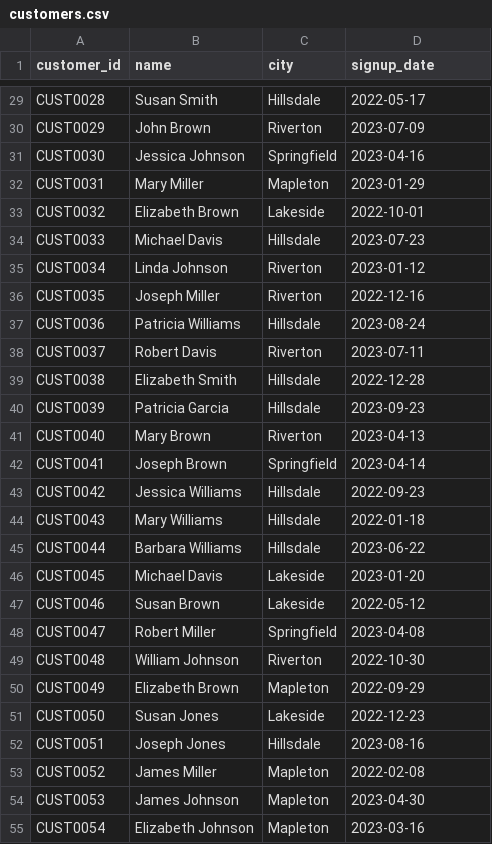
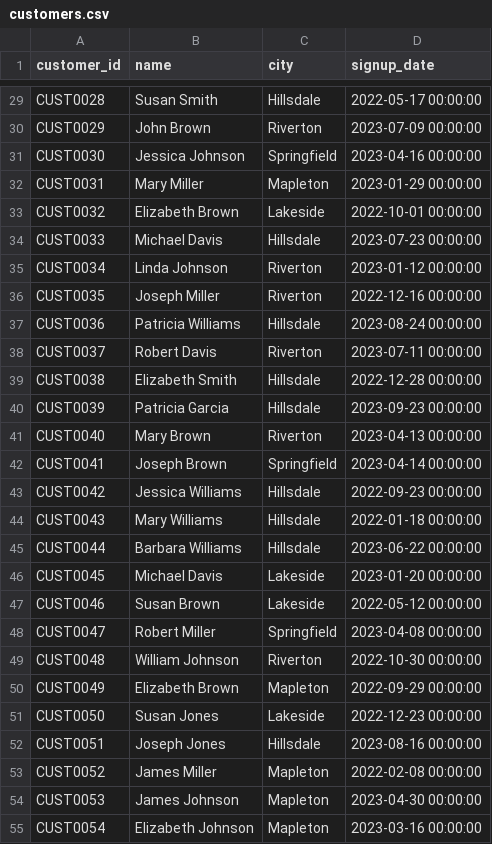
Before and after one commit to microsoft/agentic-applications-for-unified-data-foundation-solution-accelerator, a CSV file: data/default/tables/customers.csv, drawn as a sheet; only a part is shown, gaps mark what is left out; the diff covers the shown part only; the diff names each change by its address in the sheet, - before the commit and + after, or states it on an @@ line.

```diff
--- a/data/default/tables/customers.csv
+++ b/data/default/tables/customers.csv
-D29 (signup_date): 2022-05-17
+D29 (signup_date): 2022-05-17 00:00:00
-D30 (signup_date): 2023-07-09
+D30 (signup_date): 2023-07-09 00:00:00
-D31 (signup_date): 2023-04-16
+D31 (signup_date): 2023-04-16 00:00:00
-D32 (signup_date): 2023-01-29
+D32 (signup_date): 2023-01-29 00:00:00
-D33 (signup_date): 2022-10-01
+D33 (signup_date): 2022-10-01 00:00:00
-D34 (signup_date): 2023-07-23
+D34 (signup_date): 2023-07-23 00:00:00
-D35 (signup_date): 2023-01-12
+D35 (signup_date): 2023-01-12 00:00:00
-D36 (signup_date): 2022-12-16
+D36 (signup_date): 2022-12-16 00:00:00
-D37 (signup_date): 2023-08-24
+D37 (signup_date): 2023-08-24 00:00:00
-D38 (signup_date): 2023-07-11
+D38 (signup_date): 2023-07-11 00:00:00
-D39 (signup_date): 2022-12-28
+D39 (signup_date): 2022-12-28 00:00:00
-D40 (signup_date): 2023-09-23
+D40 (signup_date): 2023-09-23 00:00:00
-D41 (signup_date): 2023-04-13
+D41 (signup_date): 2023-04-13 00:00:00
-D42 (signup_date): 2023-04-14
+D42 (signup_date): 2023-04-14 00:00:00
-D43 (signup_date): 2022-09-23
+D43 (signup_date): 2022-09-23 00:00:00
-D44 (signup_date): 2022-01-18
+D44 (signup_date): 2022-01-18 00:00:00
-D45 (signup_date): 2023-06-22
+D45 (signup_date): 2023-06-22 00:00:00
-D46 (signup_date): 2023-01-20
+D46 (signup_date): 2023-01-20 00:00:00
-D47 (signup_date): 2022-05-12
+D47 (signup_date): 2022-05-12 00:00:00
-D48 (signup_date): 2023-04-08
+D48 (signup_date): 2023-04-08 00:00:00
-D49 (signup_date): 2022-10-30
+D49 (signup_date): 2022-10-30 00:00:00
-D50 (signup_date): 2022-09-29
+D50 (signup_date): 2022-09-29 00:00:00
-D51 (signup_date): 2022-12-23
+D51 (signup_date): 2022-12-23 00:00:00
-D52 (signup_date): 2023-08-16
+D52 (signup_date): 2023-08-16 00:00:00
-D53 (signup_date): 2022-02-08
+D53 (signup_date): 2022-02-08 00:00:00
-D54 (signup_date): 2023-04-30
+D54 (signup_date): 2023-04-30 00:00:00
-D55 (signup_date): 2023-03-16
+D55 (signup_date): 2023-03-16 00:00:00
```
Also changed, not shown: 173 edited cells elsewhere in this file, data/default/tables/maintenance_records.csv, data/default/tables/network_nodes.csv, 8 other files.
